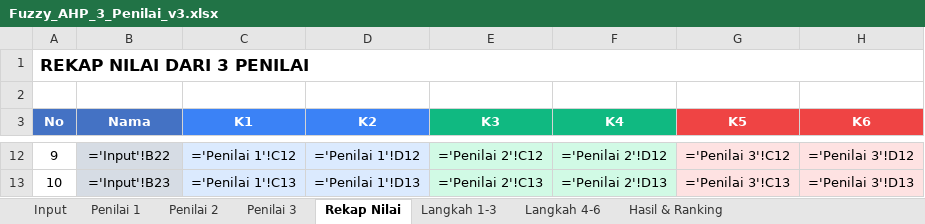
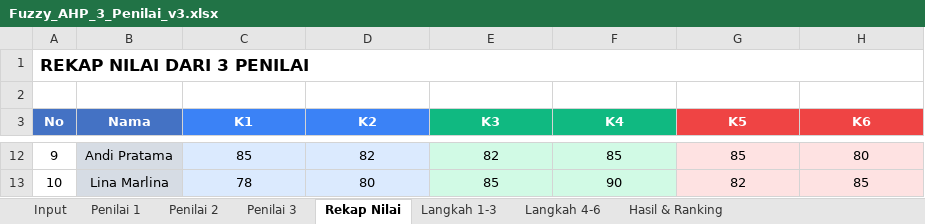
Before and after one commit to Renov30/spk-penentuan-peserta-kegiatan-pramuka, an Excel workbook: Fuzzy_AHP_3_Penilai_v3.xlsx, sheet Rekap Nilai, drawn as a sheet; only a part is shown, gaps mark what is left out; values as stored, in another font and other column widths than the file's, no borders; formulas without a stored value are shown as written; the diff covers the shown part only; the diff names each change by its address in the sheet, - before the commit and + after, or states it on an @@ line.

```diff
--- a/Fuzzy_AHP_3_Penilai_v3.xlsx (sheet Rekap Nilai)
+++ b/Fuzzy_AHP_3_Penilai_v3.xlsx (sheet Rekap Nilai)
-B12 (Nama): ='Input'!B22
+B12 (Nama): Andi Pratama
-C12 (K1): ='Penilai 1'!C12
+C12 (K1): 85
-D12 (K2): ='Penilai 1'!D12
+D12 (K2): 82
-E12 (K3): ='Penilai 2'!C12
+E12 (K3): 82
-F12 (K4): ='Penilai 2'!D12
+F12 (K4): 85
-G12 (K5): ='Penilai 3'!C12
+G12 (K5): 85
-H12 (K6): ='Penilai 3'!D12
+H12 (K6): 80
-B13 (Nama): ='Input'!B23
+B13 (Nama): Lina Marlina
-C13 (K1): ='Penilai 1'!C13
+C13 (K1): 78
-D13 (K2): ='Penilai 1'!D13
+D13 (K2): 80
-E13 (K3): ='Penilai 2'!C13
+E13 (K3): 85
-F13 (K4): ='Penilai 2'!D13
+F13 (K4): 90
-G13 (K5): ='Penilai 3'!C13
+G13 (K5): 82
-H13 (K6): ='Penilai 3'!D13
+H13 (K6): 85
```
Also changed, not shown: 56 edited cells elsewhere in this sheet, sheet Langkah 4-6, sheet Langkah 1-3, sheet Hasil & Ranking, sheet Penilai 1, sheet Penilai 2, sheet Penilai 3, 2 other files.
